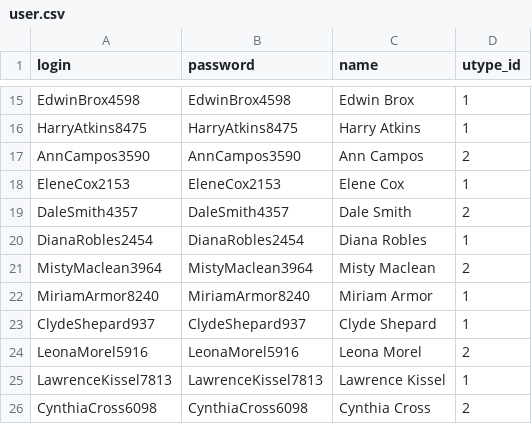
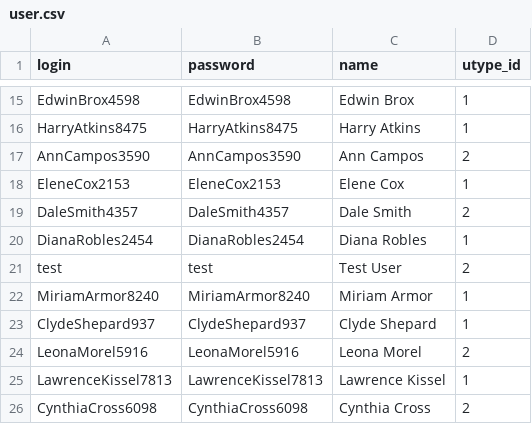
Before and after one commit to sinixy/dbis_project, a CSV file: kpi_network/static/test_table_data/user.csv, drawn as a sheet; only a part is shown, gaps mark what is left out; removed rows and columns are numbered as before the commit, all else as after; the diff names each change by its address in the sheet, - before the commit and + after, or states it on an @@ line.

```diff
--- a/kpi_network/static/test_table_data/user.csv
+++ b/kpi_network/static/test_table_data/user.csv
-row 21: MistyMaclean3964 | MistyMaclean3964 | Misty Maclean | 2
+row 21: test | test | Test User | 2
```
Also changed, not shown: 21 other files.
